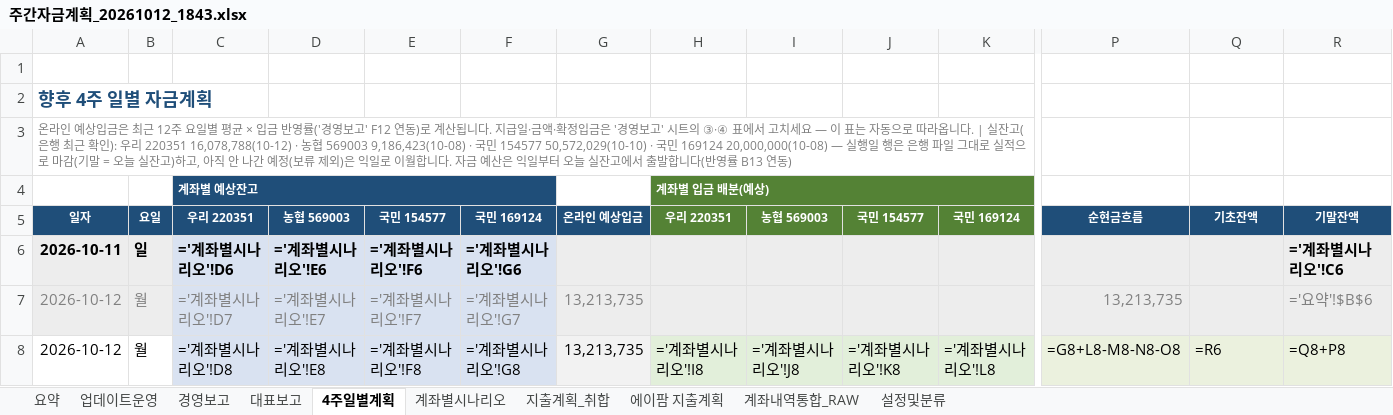
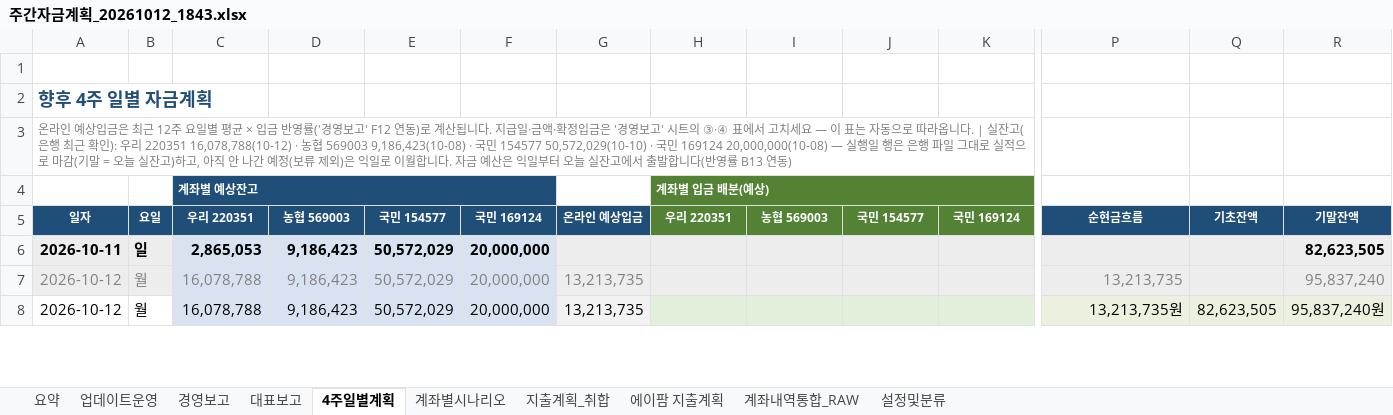
Before and after one commit to goldgarden9620419-maker/mynotes, an Excel workbook: 01-Projects/에이팜건강-주간자금계획-자동화/자금계획_자동화/05_결과/주간자금계획_20261012_1843.xlsx, sheet 4주일별계획, drawn as a sheet; only a part is shown, gaps mark what is left out; values as stored, in another font and other column widths than the file's, no borders; formulas without a stored value are shown as written; the diff covers the shown part only; the diff names each change by its address in the sheet, - before the commit and + after, or states it on an @@ line.

```diff
--- a/01-Projects/에이팜건강-주간자금계획-자동화/자금계획_자동화/05_결과/주간자금계획_20261012_1843.xlsx (sheet 4주일별계획)
+++ b/01-Projects/에이팜건강-주간자금계획-자동화/자금계획_자동화/05_결과/주간자금계획_20261012_1843.xlsx (sheet 4주일별계획)
-C6: ='계좌별시나리오'!D6
+C6: 2,865,053
-D6: ='계좌별시나리오'!E6
+D6: 9,186,423
-E6: ='계좌별시나리오'!F6
+E6: 50,572,029
-F6: ='계좌별시나리오'!G6
+F6: 20,000,000
-R6: ='계좌별시나리오'!C6
+R6: 82,623,505
-C7: ='계좌별시나리오'!D7
+C7: 16,078,788
-D7: ='계좌별시나리오'!E7
+D7: 9,186,423
-E7: ='계좌별시나리오'!F7
+E7: 50,572,029
-F7: ='계좌별시나리오'!G7
+F7: 20,000,000
-R7: ='요약'!$B$6
+R7: 95,837,240
-C8: ='계좌별시나리오'!D8
+C8: 16,078,788
-D8: ='계좌별시나리오'!E8
+D8: 9,186,423
-E8: ='계좌별시나리오'!F8
+E8: 50,572,029
-F8: ='계좌별시나리오'!G8
+F8: 20,000,000
-H8: ='계좌별시나리오'!I8
+H8: (empty)
-I8: ='계좌별시나리오'!J8
+I8: (empty)
-J8: ='계좌별시나리오'!K8
+J8: (empty)
-K8: ='계좌별시나리오'!L8
+K8: (empty)
-P8: =G8+L8-M8-N8-O8
+P8: 13,213,735원
-Q8: =R6
+Q8: 82,623,505
-R8: =Q8+P8
+R8: 95,837,240원
```
Also changed, not shown: 432 edited cells elsewhere in this sheet, sheet 계좌내역통합_RAW, sheet 계좌별시나리오, sheet 경영보고, sheet 대표보고, sheet 요약, hidden cells.
